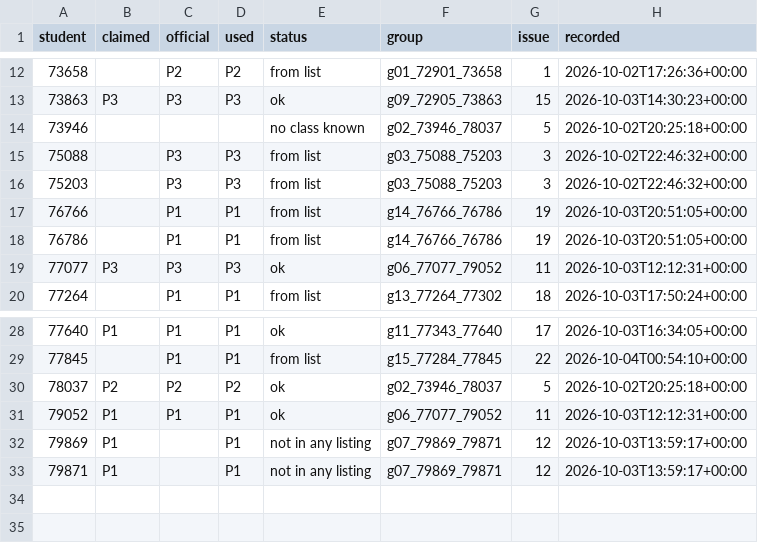
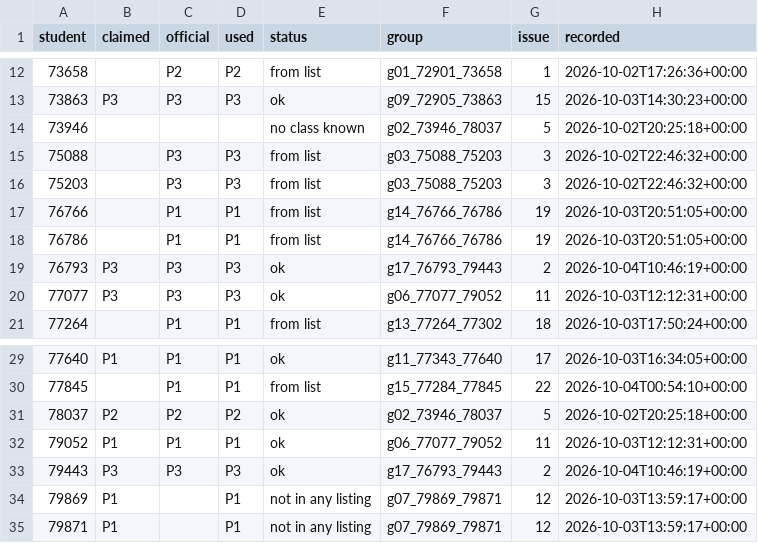
Before and after one commit to cc-2627/registration, a CSV file: claims/classes.csv, drawn as a sheet; only a part is shown, gaps mark what is left out; the diff names each change by its address in the sheet, - before the commit and + after, or states it on an @@ line.

Commit message:
Record class claims for g17_76793_79443

```diff
--- a/claims/classes.csv
+++ b/claims/classes.csv
+row 19: 76793 | P3 | P3 | P3 | ok | g17_76793_79443 | 2 | 2026-10-04T10:46:19+00:00
+row 33: 79443 | P3 | P3 | P3 | ok | g17_76793_79443 | 2 | 2026-10-04T10:46:19+00:00
```
